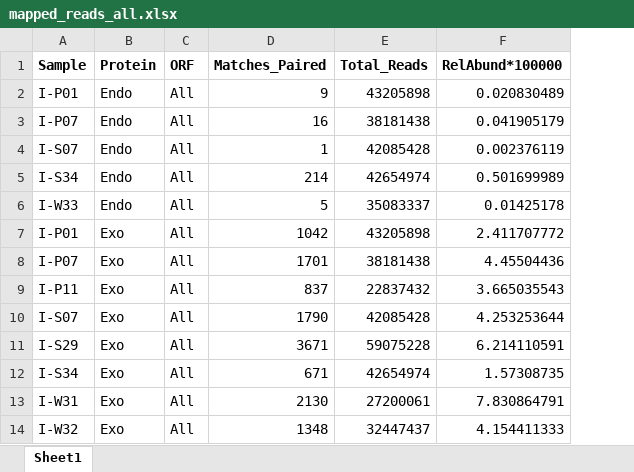
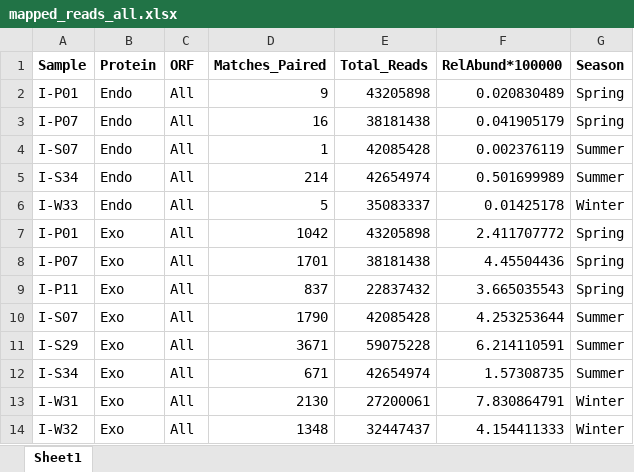
Before and after one commit to ednachiang/Inulin_CRDS, an Excel workbook: eCAMI/mapped_reads_all.xlsx, sheet Sheet1, drawn as a sheet; only a part is shown; values as stored, in another font and other column widths than the file's, no borders; the diff names each change by its address in the sheet, - before the commit and + after, or states it on an @@ line.

```diff
--- a/eCAMI/mapped_reads_all.xlsx (sheet Sheet1)
+++ b/eCAMI/mapped_reads_all.xlsx (sheet Sheet1)
+column G (Season), rows 2-14: Spring | Spring | Summer | Summer | Winter | Spring | Spring | Spring | Summer | Summer | Summer | Winter | Winter
```
Also changed, not shown: eCAMI/mapped_reads_exo_sep.xlsx, 11 other files.
